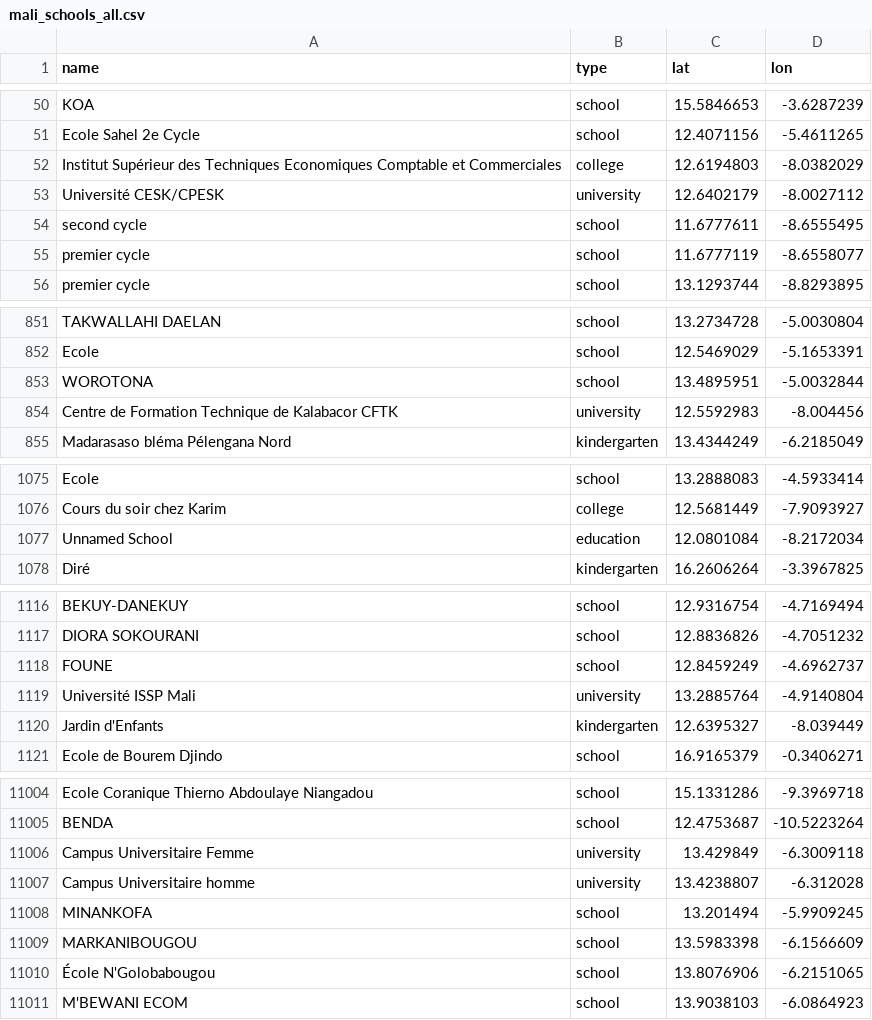
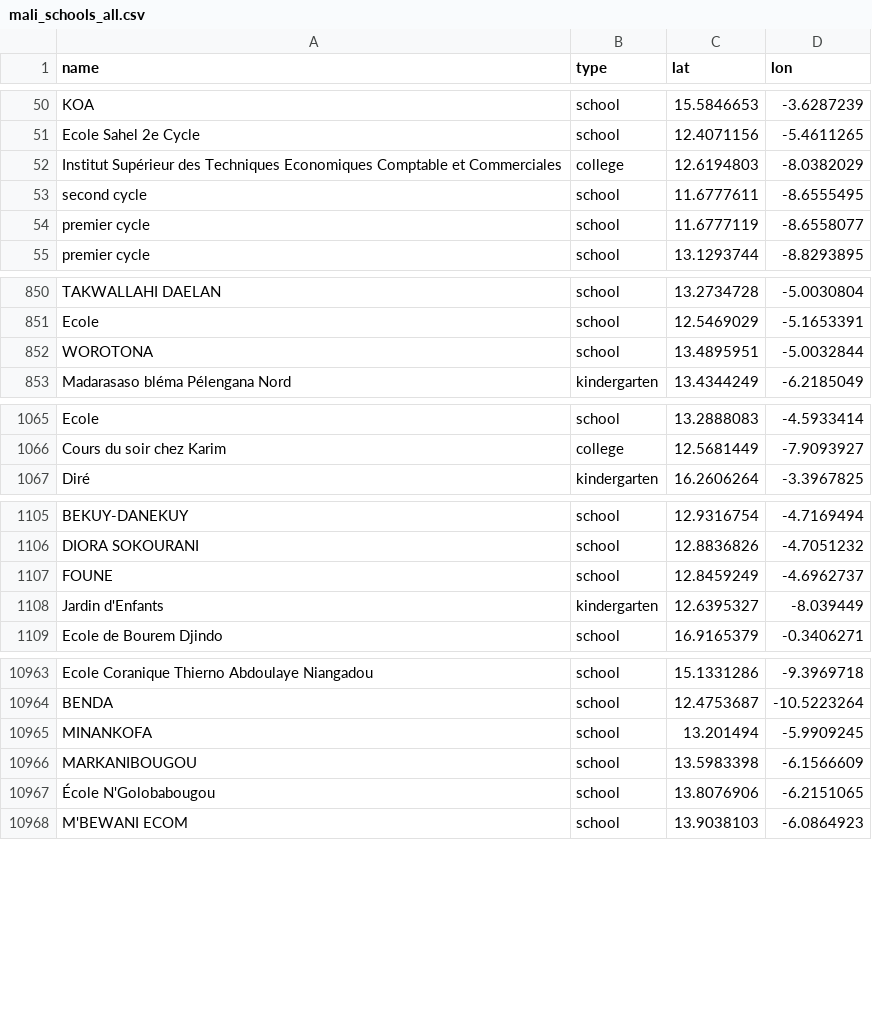
Before and after one commit to entaganzwa/Exam, a CSV file: data/processed/mali_schools_all.csv, drawn as a sheet; only a part is shown, gaps mark what is left out; the diff covers the shown part only.

Commit message:
Refine school data: exclude universities and update processing pipeline

```diff
--- a/data/processed/mali_schools_all.csv
+++ b/data/processed/mali_schools_all.csv
@@ -52,3 +52,2 @@ Ecole Sahel 2e Cycle,school,12.4071156,-5.4611265
 Institut Supérieur des Techniques Economiques Comptable et Commerciales,college,12.6194803,-8.0382029
-Université CESK/CPESK,university,12.6402179,-8.0027112
 second cycle,school,11.6777611,-8.6555495
@@ -853,3 +852,2 @@ Ecole,school,12.5469029,-5.1653391
 WOROTONA,school,13.4895951,-5.0032844
-Centre de Formation Technique de Kalabacor CFTK,university,12.5592983,-8.004456
 Madarasaso bléma Pélengana Nord,kindergarten,13.4344249,-6.2185049
@@ -1076,3 +1066,2 @@ Ecole,school,13.2888083,-4.5933414
 Cours du soir chez Karim,college,12.5681449,-7.9093927
-Unnamed School,education,12.0801084,-8.2172034
 Diré,kindergarten,16.2606264,-3.3967825
@@ -1118,3 +1107,2 @@ DIORA SOKOURANI,school,12.8836826,-4.7051232
 FOUNE,school,12.8459249,-4.6962737
-Université ISSP Mali,university,13.2885764,-4.9140804
 Jardin d'Enfants,kindergarten,12.6395327,-8.039449
@@ -11005,4 +10964,2 @@ Ecole Coranique Thierno Abdoulaye Niangadou,school,15.1331286,-9.3969718
 BENDA,school,12.4753687,-10.5223264
-Campus Universitaire Femme,university,13.429849,-6.3009118
-Campus Universitaire homme,university,13.4238807,-6.312028
 MINANKOFA,school,13.201494,-5.9909245
```
Also changed, not shown: 38 removed rows elsewhere in this file, 9 other files.
